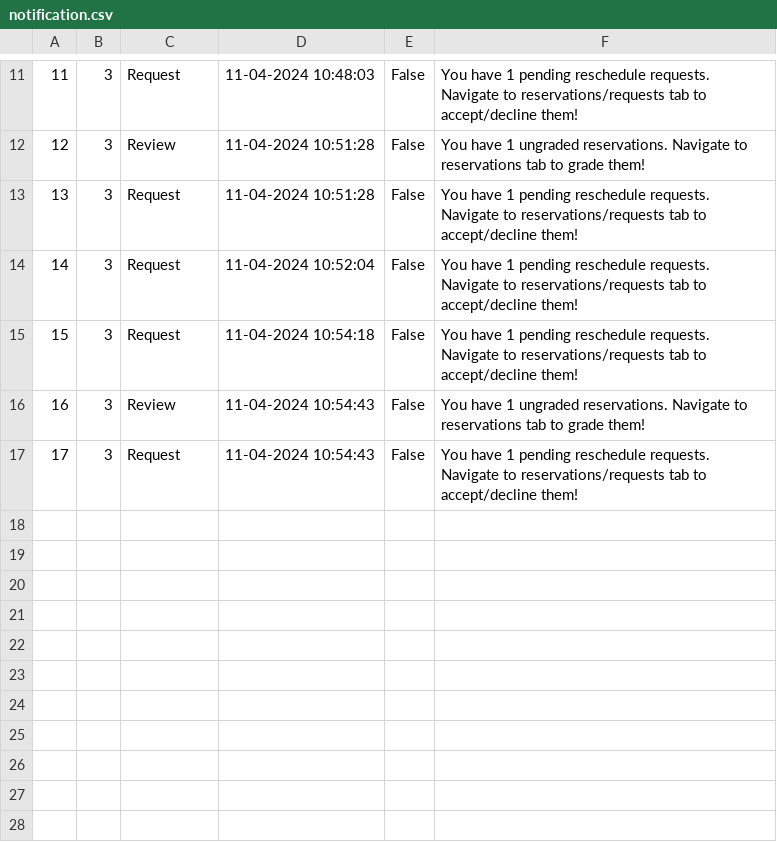
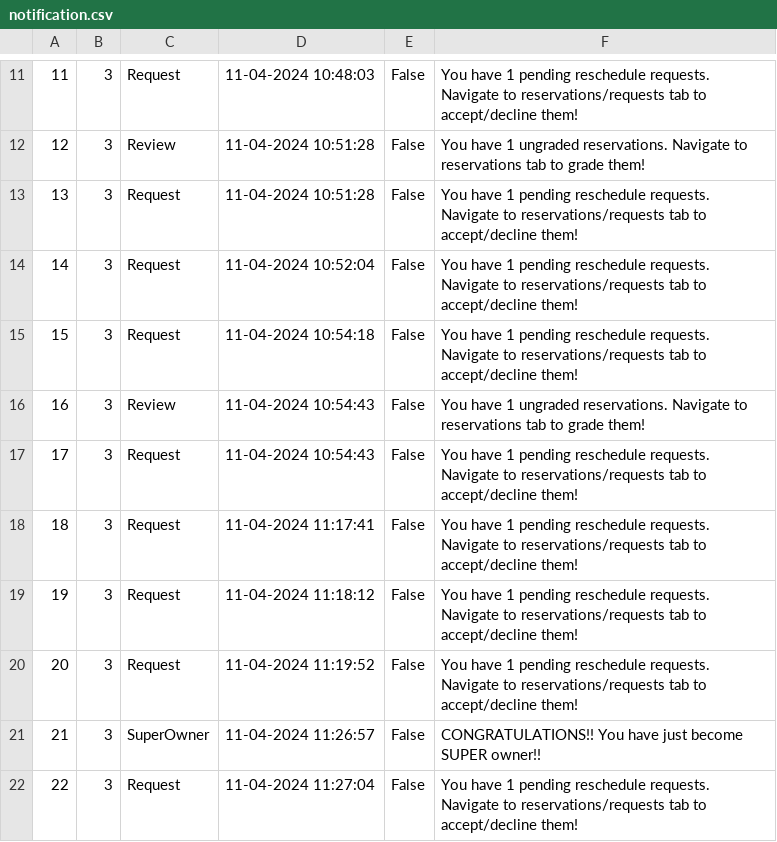
Before and after one commit to kzi-nastava/sims-ra-2024-group-2-team-a, a CSV file: Resources/Data/notification.csv, drawn as a sheet; only a part is shown, gaps mark what is left out.

Commit message:
refac: Removed some methods from repos becasue they are in services
- Tested super-owner feature
- Fixed a bug with grading owner

```diff
--- a/Resources/Data/notification.csv
+++ b/Resources/Data/notification.csv
@@ -17 +17,6 @@
 17|3|Request|11-04-2024 10:54:43|False|You have 1 pending reschedule requests. Navigate to reservations/requests tab to accept/decline them!
+18|3|Request|11-04-2024 11:17:41|False|You have 1 pending reschedule requests. Navigate to reservations/requests tab to accept/decline them!
+19|3|Request|11-04-2024 11:18:12|False|You have 1 pending reschedule requests. Navigate to reservations/requests tab to accept/decline them!
+20|3|Request|11-04-2024 11:19:52|False|You have 1 pending reschedule requests. Navigate to reservations/requests tab to accept/decline them!
+21|3|SuperOwner|11-04-2024 11:26:57|False|CONGRATULATIONS!! You have just become SUPER owner!!
+22|3|Request|11-04-2024 11:27:04|False|You have 1 pending reschedule requests. Navigate to reservations/requests tab to accept/decline them!
```
Also changed, not shown: 5 other files.
